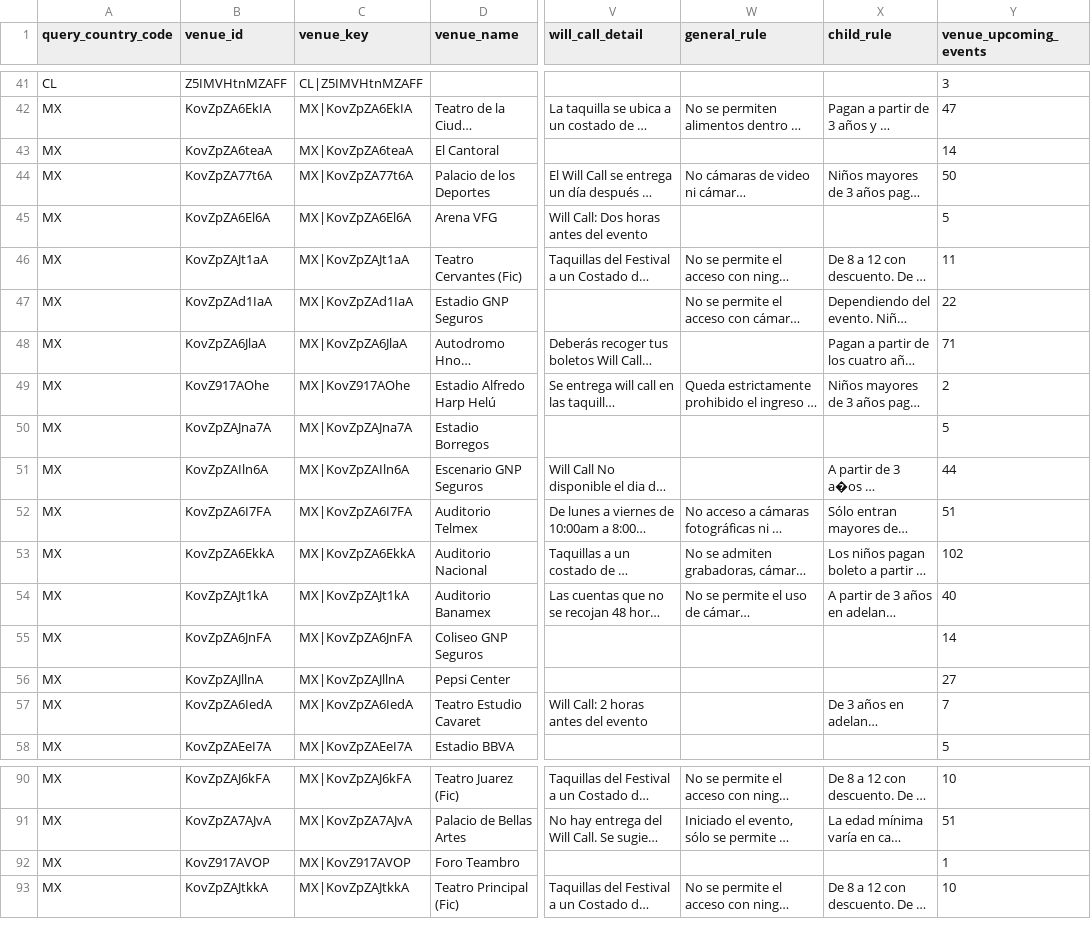
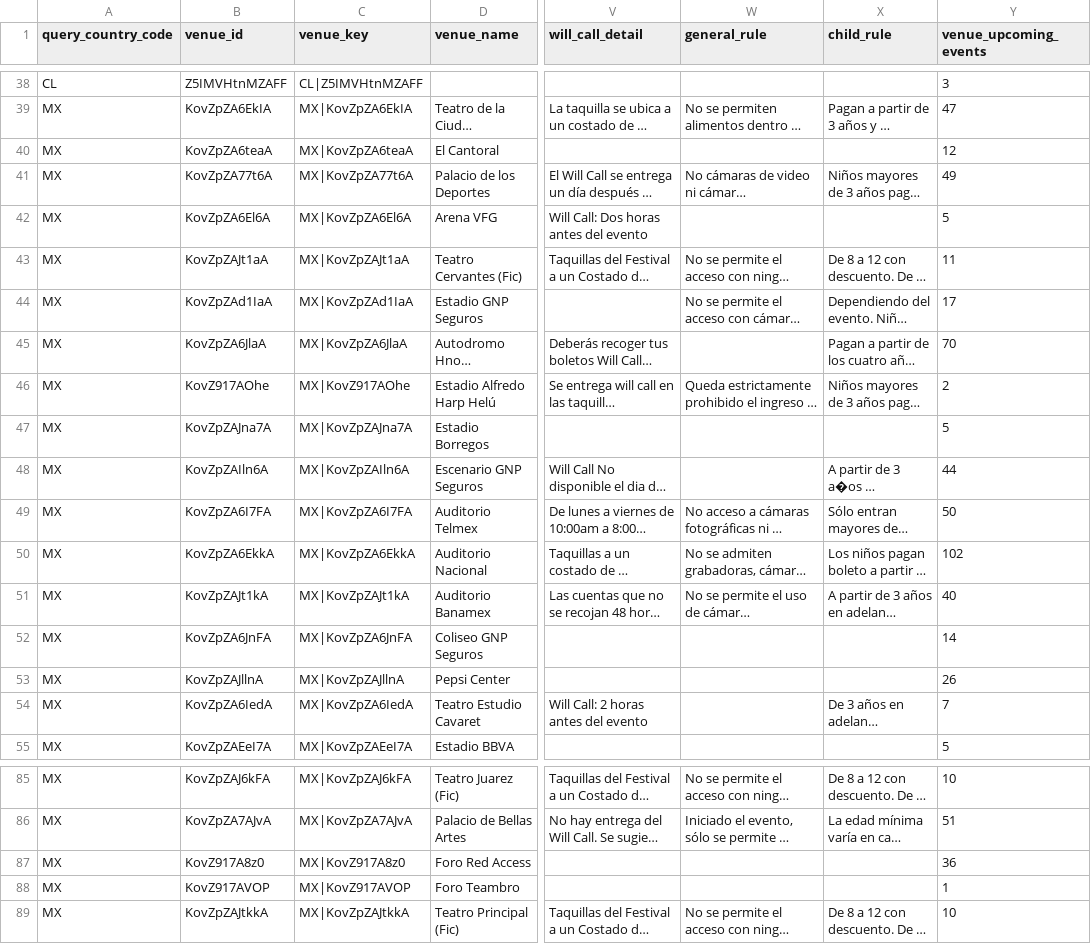
Before and after one commit to DavidCastilloSKT/analisis-oferta-musical-mexico-ticketmaster, a CSV file: data/processed/enriched_latam/dim_venues.csv, drawn as a sheet; only a part is shown, gaps mark what is left out; long unchanged cells end in …; addresses are those after the commit; the diff covers the shown part only; the diff names each change by its address in the sheet, - before the commit and + after, or states it on an @@ line.

```diff
--- a/data/processed/enriched_latam/dim_venues.csv
+++ b/data/processed/enriched_latam/dim_venues.csv
-Y40 (venue_upcoming_events): 14
+Y40 (venue_upcoming_events): 12
-Y41 (venue_upcoming_events): 50
+Y41 (venue_upcoming_events): 49
-Y44 (venue_upcoming_events): 22
+Y44 (venue_upcoming_events): 17
-Y45 (venue_upcoming_events): 71
+Y45 (venue_upcoming_events): 70
-Y49 (venue_upcoming_events): 51
+Y49 (venue_upcoming_events): 50
-Y53 (venue_upcoming_events): 27
+Y53 (venue_upcoming_events): 26
@@ row 76 moved to row 87: MX @@
```
Also changed, not shown: 1 added row, 6 removed rows, 1 moved row and 11 edited cells elsewhere in this file, data/processed/enriched_latam/bridge_event_attractions.csv, data/processed/enriched_latam/dim_attractions.csv, 2 other files.
